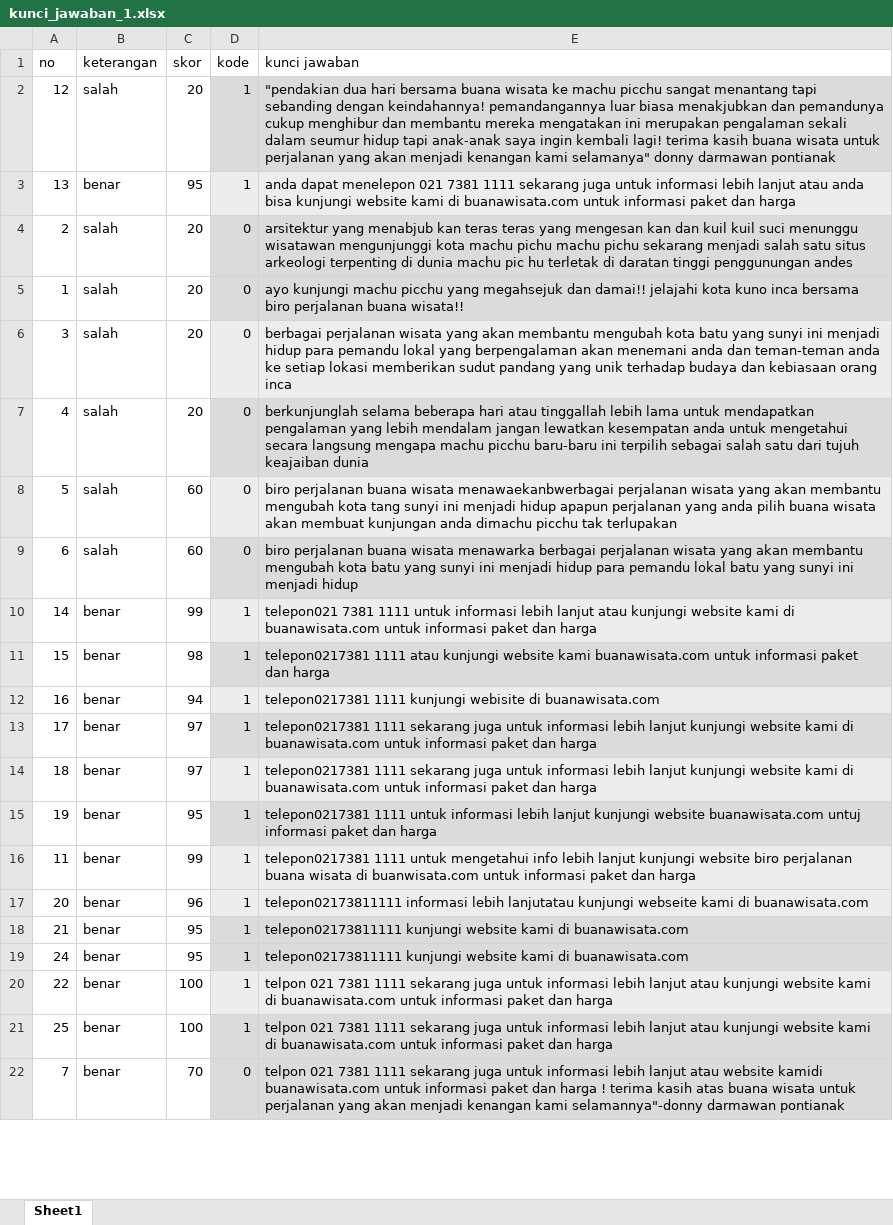
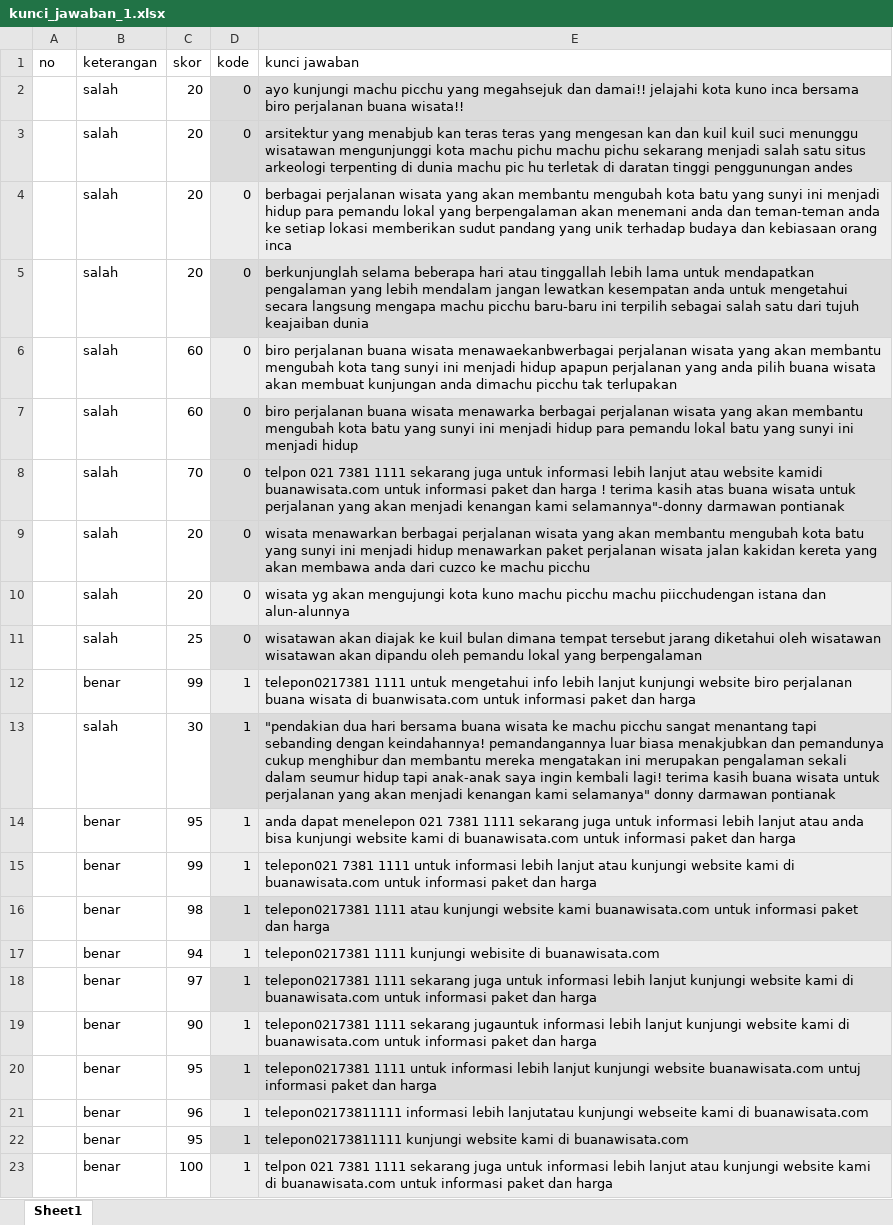
Before and after one commit to lufias69/essay_scoring, an Excel workbook: kunci_jawaban/kunci_jawaban_1.xlsx, sheet Sheet1, drawn as a sheet; only a part is shown; values as stored, in another font and other column widths than the file's, no borders; table styles not drawn; removed rows and columns are numbered as before the commit, all else as after; the diff covers the shown part only; the diff names each change by its address in the sheet, - before the commit and + after, or states it on an @@ line.

```diff
--- a/kunci_jawaban/kunci_jawaban_1.xlsx (sheet Sheet1)
+++ b/kunci_jawaban/kunci_jawaban_1.xlsx (sheet Sheet1)
-row 2: 12 | salah | 20 | 1 | "pendakian dua hari bersama buana wisata ke machu picchu sangat menantang tapi sebanding dengan keindahannya! pemandangannya luar biasa menakjubkan dan pemandunya cukup menghibur dan membantu mereka mengatakan ini merupakan pengalaman sekali dalam seumur hidup tapi anak-anak saya ingin kembali lagi! terima kasih buana wisata untuk perjalanan yang akan menjadi kenangan kami selamanya" donny darmawan pontianak
-row 3: 13 | benar | 95 | 1 | anda dapat menelepon 021 7381 1111 sekarang juga untuk informasi lebih lanjut atau anda bisa kunjungi website kami di buanawisata.com untuk informasi paket dan harga
-A2 (no): 2
+A2 (no): (empty)
-E2 (kunci jawaban): arsitektur yang menabjub kan teras teras yang mengesan kan dan kuil kuil suci menunggu wisatawan mengunjunggi kota machu pichu machu pichu sekarang menjadi salah satu situs arkeologi terpenting di dunia machu pic hu terletak di daratan tinggi penggunungan andes
+E2 (kunci jawaban): ayo kunjungi machu picchu yang megahsejuk dan damai!! jelajahi kota kuno inca bersama biro perjalanan buana wisata!!
-A3 (no): 1
+A3 (no): (empty)
-E3 (kunci jawaban): ayo kunjungi machu picchu yang megahsejuk dan damai!! jelajahi kota kuno inca bersama biro perjalanan buana wisata!!
+E3 (kunci jawaban): arsitektur yang menabjub kan teras teras yang mengesan kan dan kuil kuil suci menunggu wisatawan mengunjunggi kota machu pichu machu pichu sekarang menjadi salah satu situs arkeologi terpenting di dunia machu pic hu terletak di daratan tinggi penggunungan andes
-A4 (no): 3
+A4 (no): (empty)
-A5 (no): 4
+A5 (no): (empty)
-A6 (no): 5
+A6 (no): (empty)
-A7 (no): 6
+A7 (no): (empty)
+row 8:  | salah | 70 | 0 | telpon 021 7381 1111 sekarang juga untuk informasi lebih lanjut atau website kamidi buanawisata.com untuk informasi paket dan harga ! terima kasih atas buana wisata untuk perjalanan yang akan menjadi kenangan kami selamannya"-donny darmawan pontianak
+row 9:  | salah | 20 | 0 | wisata menawarkan berbagai perjalanan wisata yang akan membantu mengubah kota batu yang sunyi ini menjadi hidup menawarkan paket perjalanan wisata jalan kakidan kereta yang akan membawa anda dari cuzco ke machu picchu
+row 10:  | salah | 20 | 0 | wisata yg akan mengujungi kota kuno machu picchu machu piicchudengan istana dan alun-alunnya
+row 11:  | salah | 25 | 0 | wisatawan akan diajak ke kuil bulan dimana tempat tersebut jarang diketahui oleh wisatawan wisatawan akan dipandu oleh pemandu lokal yang berpengalaman
+row 12:  | benar | 99 | 1 | telepon0217381 1111 untuk mengetahui info lebih lanjut kunjungi website biro perjalanan buana wisata di buanwisata.com untuk informasi paket dan harga
+row 13:  | salah | 30 | 1 | "pendakian dua hari bersama buana wisata ke machu picchu sangat menantang tapi sebanding dengan keindahannya! pemandangannya luar biasa menakjubkan dan pemandunya cukup menghibur dan membantu mereka mengatakan ini merupakan pengalaman sekali dalam seumur hidup tapi anak-anak saya ingin kembali lagi! terima kasih buana wisata untuk perjalanan yang akan menjadi kenangan kami selamanya" donny darmawan pontianak
+row 14:  | benar | 95 | 1 | anda dapat menelepon 021 7381 1111 sekarang juga untuk informasi lebih lanjut atau anda bisa kunjungi website kami di buanawisata.com untuk informasi paket dan harga
-A15 (no): 14
+A15 (no): (empty)
-A16 (no): 15
+A16 (no): (empty)
-A17 (no): 16
+A17 (no): (empty)
-A18 (no): 17
+A18 (no): (empty)
-A19 (no): 18
+A19 (no): (empty)
-C19 (skor): 97
+C19 (skor): 90
-E19 (kunci jawaban): …1111 sekarang juga untuk informasi lebih…
+E19 (kunci jawaban): …1111 sekarang jugauntuk informasi lebih…
-A20 (no): 19
+A20 (no): (empty)
-row 16: 11 | benar | 99 | 1 | telepon0217381 1111 untuk mengetahui info lebih lanjut kunjungi website biro perjalanan buana wisata di buanwisata.com untuk informasi paket dan harga
-A21 (no): 20
+A21 (no): (empty)
-A22 (no): 21
+A22 (no): (empty)
-row 19: 24 | benar | 95 | 1 | telepon02173811111 kunjungi website kami di buanawisata.com
-A23 (no): 22
+A23 (no): (empty)
-row 21: 25 | benar | 100 | 1 | telpon 021 7381 1111 sekarang juga untuk informasi lebih lanjut atau kunjungi website kami di buanawisata.com untuk informasi paket dan harga
-row 22: 7 | benar | 70 | 0 | telpon 021 7381 1111 sekarang juga untuk informasi lebih lanjut atau website kamidi buanawisata.com untuk informasi paket dan harga ! terima kasih atas buana wisata untuk perjalanan yang akan menjadi kenangan kami selamannya"-donny darmawan pontianak
```
Also changed, not shown: 4 removed rows and 1 edited cell elsewhere in this sheet, hasil/hasil_scoring.xlsx, 12 other files.
